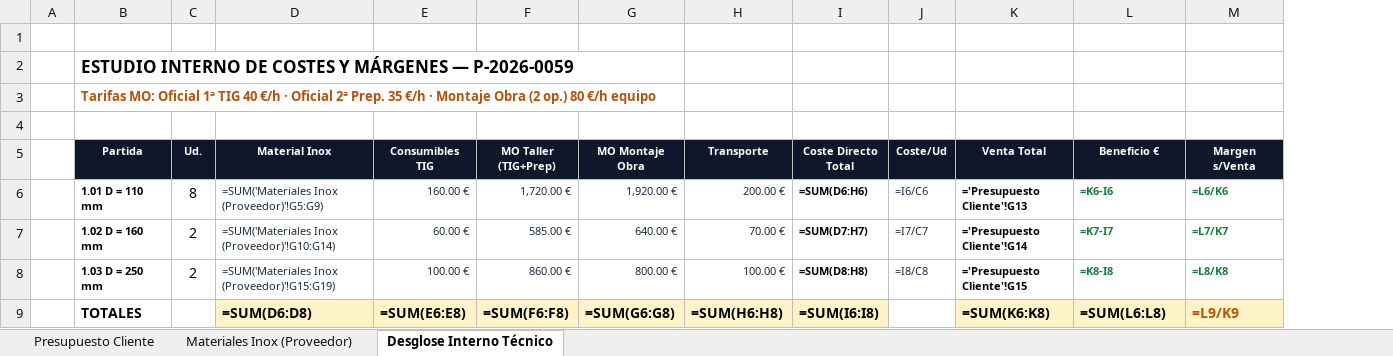
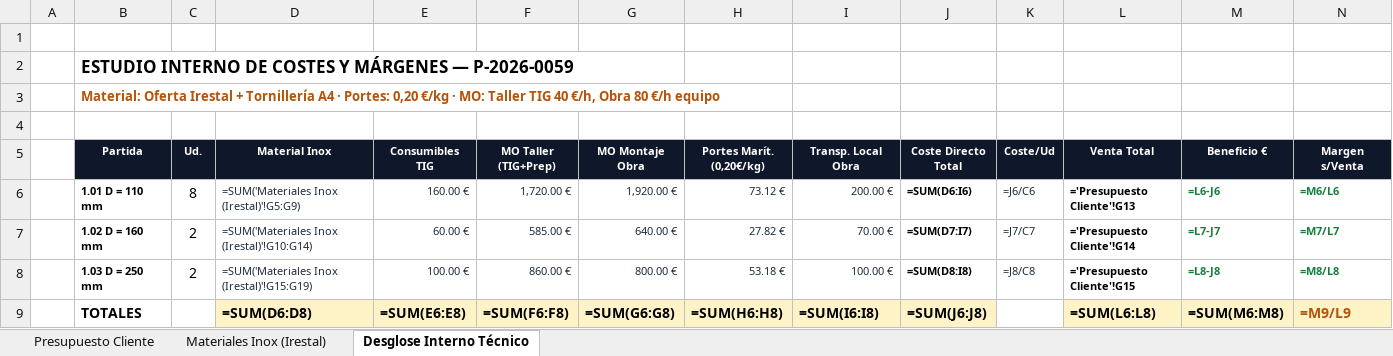
Before and after one commit to grupodixis/presupuestador, an Excel workbook: presupuestos/P-2026-0059-conexiones-inox-depositos/Presupuesto_P2026_0059_Conexiones_Inox_Depositos.xlsx, sheet Desglose Interno Técnico, drawn as a sheet; values as stored, in another font and other column widths than the file's, no borders; formulas without a stored value are shown as written; addresses are those after the commit; the diff names each change by its address in the sheet, - before the commit and + after, or states it on an @@ line.

Commit message:
Actualizar P-2026-0059 con oferta Irestal y portes maritimos 0.20 EUR/kg

```diff
--- a/presupuestos/P-2026-0059-conexiones-inox-depositos/Presupuesto_P2026_0059_Conexiones_Inox_Depositos.xlsx (sheet Desglose Interno Técnico)
+++ b/presupuestos/P-2026-0059-conexiones-inox-depositos/Presupuesto_P2026_0059_Conexiones_Inox_Depositos.xlsx (sheet Desglose Interno Técnico)
-sheet tab: Materiales Inox (Proveedor)
+sheet tab: Materiales Inox (Irestal)
+column H (Portes Marít. (0,20€/kg)), rows 6-9: 73.12 € | 27.82 € | 53.18 € | =SUM(H6:H8)
-B3 (Partida): Tarifas MO: Oficial 1ª TIG 40 €/h · Oficial 2ª Prep. 35 €/h · Montaje Obra (2 op.) 80 €/h…
+B3 (Partida): Material: Oferta Irestal + Tornillería A4 · Portes: 0,20 €/kg · MO: Taller TIG 40 €/h, Obra 80 €/h…
-I5: Transporte
+I5: Transp. Local Obra
-D6 (Material Inox): =SUM('Materiales Inox (Proveedor)'!G5:G9)
+D6 (Material Inox): =SUM('Materiales Inox (Irestal)'!G5:G9)
-J6 (Coste Directo Total): =SUM(D6:H6)
+J6 (Coste Directo Total): =SUM(D6:I6)
-K6 (Coste/Ud): =I6/C6
+K6 (Coste/Ud): =J6/C6
-M6 (Beneficio €): =K6-I6
+M6 (Beneficio €): =L6-J6
-N6 (Margen s/Venta): =L6/K6
+N6 (Margen s/Venta): =M6/L6
-D7 (Material Inox): =SUM('Materiales Inox (Proveedor)'!G10:G14)
+D7 (Material Inox): =SUM('Materiales Inox (Irestal)'!G10:G14)
-J7 (Coste Directo Total): =SUM(D7:H7)
+J7 (Coste Directo Total): =SUM(D7:I7)
-K7 (Coste/Ud): =I7/C7
+K7 (Coste/Ud): =J7/C7
-M7 (Beneficio €): =K7-I7
+M7 (Beneficio €): =L7-J7
-N7 (Margen s/Venta): =L7/K7
+N7 (Margen s/Venta): =M7/L7
-D8 (Material Inox): =SUM('Materiales Inox (Proveedor)'!G15:G19)
+D8 (Material Inox): =SUM('Materiales Inox (Irestal)'!G15:G19)
-J8 (Coste Directo Total): =SUM(D8:H8)
+J8 (Coste Directo Total): =SUM(D8:I8)
-K8 (Coste/Ud): =I8/C8
+K8 (Coste/Ud): =J8/C8
-M8 (Beneficio €): =K8-I8
+M8 (Beneficio €): =L8-J8
-N8 (Margen s/Venta): =L8/K8
+N8 (Margen s/Venta): =M8/L8
-I9 (Transp. Local Obra): =SUM(H6:H8)
+I9 (Transp. Local Obra): =SUM(I6:I8)
-J9 (Coste Directo Total): =SUM(I6:I8)
+J9 (Coste Directo Total): =SUM(J6:J8)
-L9 (Venta Total): =SUM(K6:K8)
+L9 (Venta Total): =SUM(L6:L8)
-M9 (Beneficio €): =SUM(L6:L8)
+M9 (Beneficio €): =SUM(M6:M8)
-N9 (Margen s/Venta): =L9/K9
+N9 (Margen s/Venta): =M9/L9
```
Also changed, not shown: sheet Materiales Inox (Irestal), sheet Presupuesto Cliente, 7 other files.
